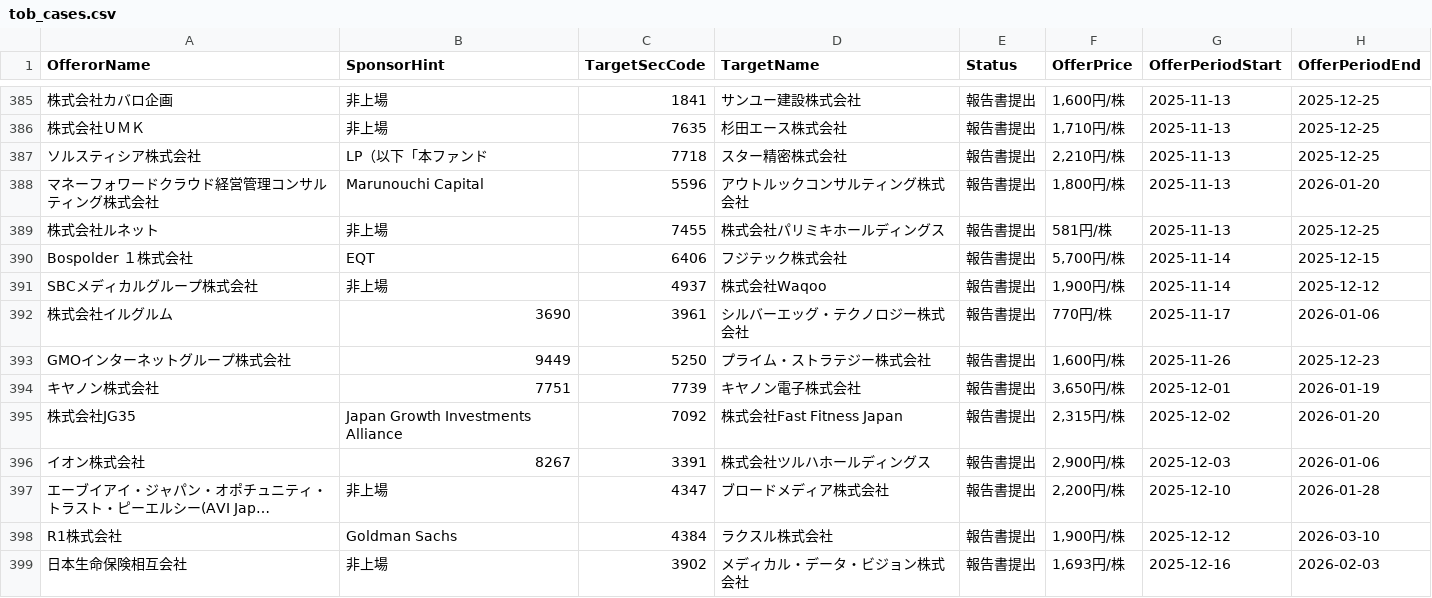
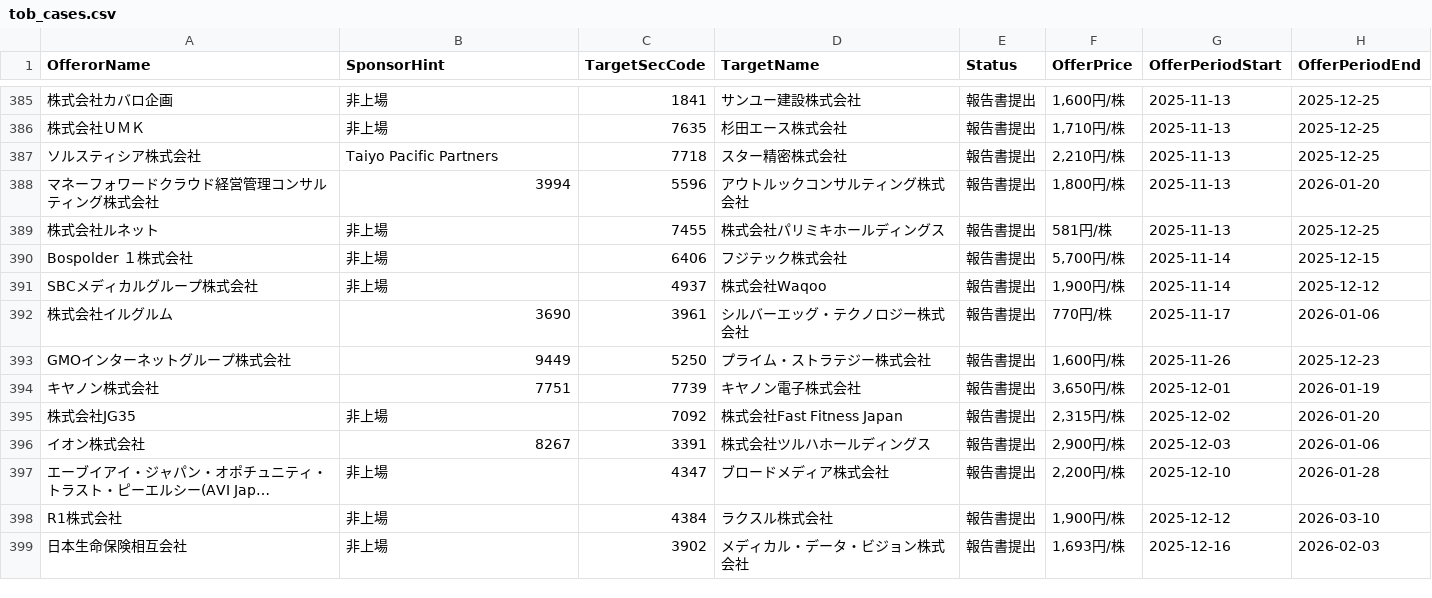
Before and after one commit to YoshitakaNakajimaGH/tob-edinet-fetch, a CSV file: output/current/tob_cases.csv, drawn as a sheet; only a part is shown, gaps mark what is left out; long unchanged cells end in …; the diff covers the shown part only; the diff names each change by its address in the sheet, - before the commit and + after, or states it on an @@ line.

```diff
--- a/output/current/tob_cases.csv
+++ b/output/current/tob_cases.csv
-B387 (SponsorHint): LP（以下「本ファンド
+B387 (SponsorHint): Taiyo Pacific Partners
-B388 (SponsorHint): Marunouchi Capital
+B388 (SponsorHint): 3994
-B390 (SponsorHint): EQT
+B390 (SponsorHint): 非上場
-B395 (SponsorHint): Japan Growth Investments Alliance
+B395 (SponsorHint): 非上場
-B398 (SponsorHint): Goldman Sachs
+B398 (SponsorHint): 非上場
```
Also changed, not shown: 102 edited cells elsewhere in this file, 5 other files.
